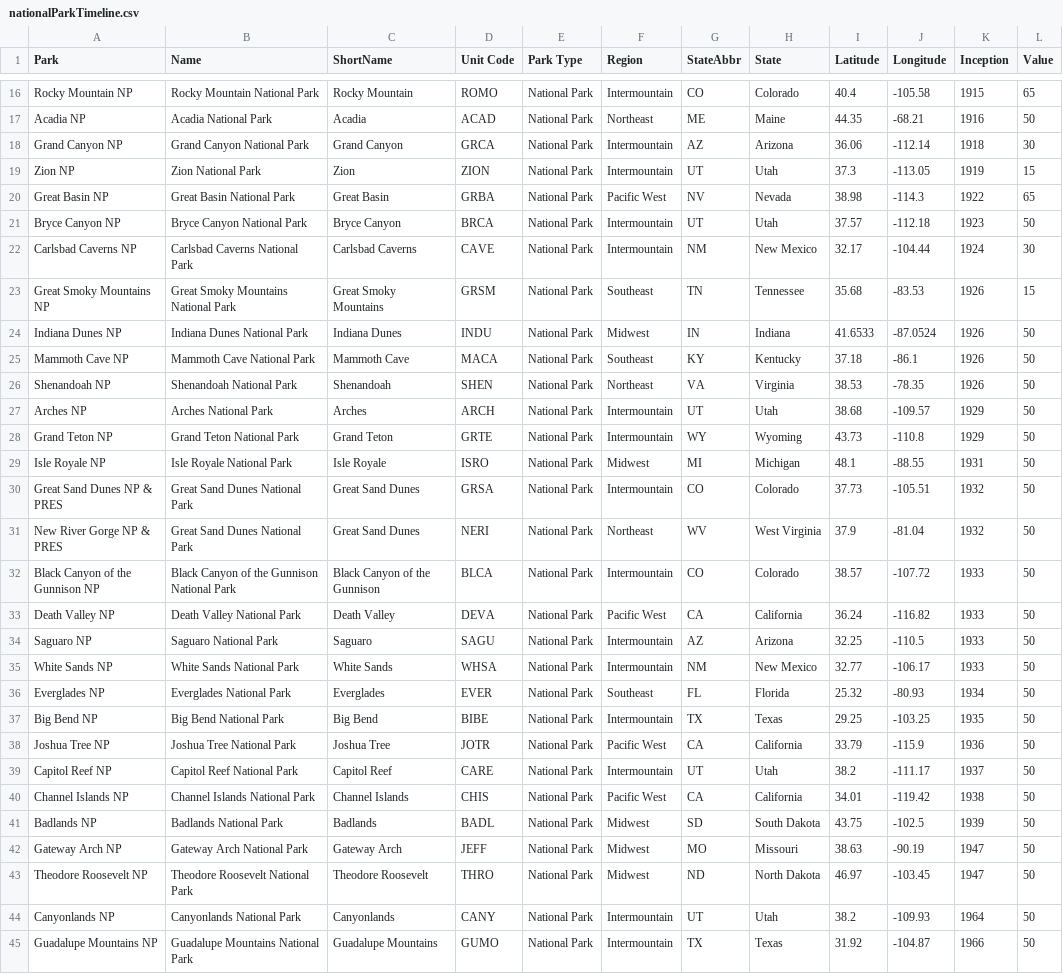
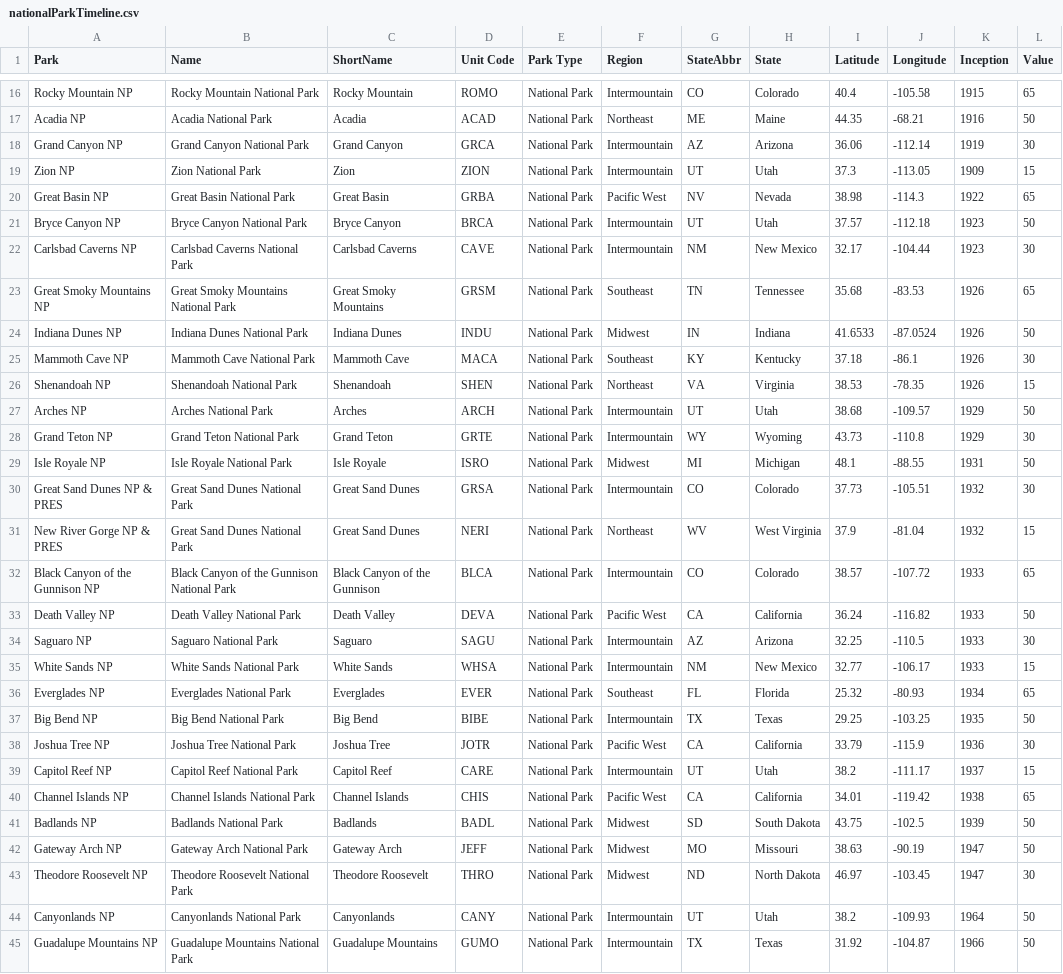
Before and after one commit to yhavin/fit3179-datavis2, a CSV file: data/nationalParkTimeline.csv, drawn as a sheet; only a part is shown, gaps mark what is left out; the diff covers the shown part only.

Commit message:
Update nationalParkTimeline.csv

```diff
--- a/data/nationalParkTimeline.csv
+++ b/data/nationalParkTimeline.csv
@@ -17,28 +17,28 @@ Rocky Mountain NP,Rocky Mountain National Park,Rocky Mountain,ROMO,National Park
 Acadia NP,Acadia National Park,Acadia,ACAD,National Park,Northeast ,ME,Maine,44.35,-68.21,1916,50
-Grand Canyon NP,Grand Canyon National Park,Grand Canyon,GRCA,National Park,Intermountain ,AZ,Arizona,36.06,-112.14,1918,30
-Zion NP,Zion National Park,Zion,ZION,National Park,Intermountain ,UT,Utah,37.3,-113.05,1919,15
+Grand Canyon NP,Grand Canyon National Park,Grand Canyon,GRCA,National Park,Intermountain ,AZ,Arizona,36.06,-112.14,1919,30
+Zion NP,Zion National Park,Zion,ZION,National Park,Intermountain ,UT,Utah,37.3,-113.05,1909,15
 Great Basin NP,Great Basin National Park,Great Basin,GRBA,National Park,Pacific West ,NV,Nevada,38.98,-114.3,1922,65
 Bryce Canyon NP,Bryce Canyon National Park,Bryce Canyon,BRCA,National Park,Intermountain ,UT,Utah,37.57,-112.18,1923,50
-Carlsbad Caverns NP,Carlsbad Caverns National Park,Carlsbad Caverns,CAVE,National Park,Intermountain ,NM,New Mexico,32.17,-104.44,1924,30
-Great Smoky Mountains NP,Great Smoky Mountains National Park,Great Smoky Mountains,GRSM,National Park,Southeast ,TN,Tennessee,35.68,-83.53,1926,15
+Carlsbad Caverns NP,Carlsbad Caverns National Park,Carlsbad Caverns,CAVE,National Park,Intermountain ,NM,New Mexico,32.17,-104.44,1923,30
+Great Smoky Mountains NP,Great Smoky Mountains National Park,Great Smoky Mountains,GRSM,National Park,Southeast ,TN,Tennessee,35.68,-83.53,1926,65
 Indiana Dunes NP,Indiana Dunes National Park,Indiana Dunes,INDU,National Park,Midwest ,IN,Indiana,41.6533,-87.0524,1926,50
-Mammoth Cave NP,Mammoth Cave National Park,Mammoth Cave,MACA,National Park,Southeast ,KY,Kentucky,37.18,-86.1,1926,50
-Shenandoah NP,Shenandoah National Park,Shenandoah,SHEN,National Park,Northeast ,VA,Virginia,38.53,-78.35,1926,50
+Mammoth Cave NP,Mammoth Cave National Park,Mammoth Cave,MACA,National Park,Southeast ,KY,Kentucky,37.18,-86.1,1926,30
+Shenandoah NP,Shenandoah National Park,Shenandoah,SHEN,National Park,Northeast ,VA,Virginia,38.53,-78.35,1926,15
 Arches NP,Arches National Park,Arches,ARCH,National Park,Intermountain ,UT,Utah,38.68,-109.57,1929,50
-Grand Teton NP,Grand Teton National Park,Grand Teton,GRTE,National Park,Intermountain ,WY,Wyoming,43.73,-110.8,1929,50
+Grand Teton NP,Grand Teton National Park,Grand Teton,GRTE,National Park,Intermountain ,WY,Wyoming,43.73,-110.8,1929,30
 Isle Royale NP,Isle Royale National Park,Isle Royale,ISRO,National Park,Midwest ,MI,Michigan,48.1,-88.55,1931,50
-Great Sand Dunes NP & PRES,Great Sand Dunes National Park,Great Sand Dunes,GRSA,National Park,Intermountain ,CO,Colorado,37.73,-105.51,1932,50
-New River Gorge NP & PRES,Great Sand Dunes National Park,Great Sand Dunes,NERI,National Park,Northeast ,WV,West Virginia,37.9,-81.04,1932,50
-Black Canyon of the Gunnison NP,Black Canyon of the Gunnison National Park,Black Canyon of the Gunnison,BLCA,National Park,Intermountain ,CO,Colorado,38.57,-107.72,1933,50
+Great Sand Dunes NP & PRES,Great Sand Dunes National Park,Great Sand Dunes,GRSA,National Park,Intermountain ,CO,Colorado,37.73,-105.51,1932,30
+New River Gorge NP & PRES,Great Sand Dunes National Park,Great Sand Dunes,NERI,National Park,Northeast ,WV,West Virginia,37.9,-81.04,1932,15
+Black Canyon of the Gunnison NP,Black Canyon of the Gunnison National Park,Black Canyon of the Gunnison,BLCA,National Park,Intermountain ,CO,Colorado,38.57,-107.72,1933,65
 Death Valley NP,Death Valley National Park,Death Valley,DEVA,National Park,Pacific West ,CA,California,36.24,-116.82,1933,50
-Saguaro NP,Saguaro National Park,Saguaro,SAGU,National Park,Intermountain ,AZ,Arizona,32.25,-110.5,1933,50
-White Sands NP,White Sands National Park,White Sands,WHSA,National Park,Intermountain ,NM,New Mexico,32.77,-106.17,1933,50
-Everglades NP,Everglades National Park,Everglades,EVER,National Park,Southeast ,FL,Florida,25.32,-80.93,1934,50
+Saguaro NP,Saguaro National Park,Saguaro,SAGU,National Park,Intermountain ,AZ,Arizona,32.25,-110.5,1933,30
+White Sands NP,White Sands National Park,White Sands,WHSA,National Park,Intermountain ,NM,New Mexico,32.77,-106.17,1933,15
+Everglades NP,Everglades National Park,Everglades,EVER,National Park,Southeast ,FL,Florida,25.32,-80.93,1934,65
 Big Bend NP,Big Bend National Park,Big Bend,BIBE,National Park,Intermountain ,TX,Texas,29.25,-103.25,1935,50
-Joshua Tree NP,Joshua Tree National Park,Joshua Tree,JOTR,National Park,Pacific West ,CA,California,33.79,-115.9,1936,50
-Capitol Reef NP,Capitol Reef National Park,Capitol Reef,CARE,National Park,Intermountain ,UT,Utah,38.2,-111.17,1937,50
-Channel Islands NP,Channel Islands National Park,Channel Islands,CHIS,National Park,Pacific West ,CA,California,34.01,-119.42,1938,50
+Joshua Tree NP,Joshua Tree National Park,Joshua Tree,JOTR,National Park,Pacific West ,CA,California,33.79,-115.9,1936,30
+Capitol Reef NP,Capitol Reef National Park,Capitol Reef,CARE,National Park,Intermountain ,UT,Utah,38.2,-111.17,1937,15
+Channel Islands NP,Channel Islands National Park,Channel Islands,CHIS,National Park,Pacific West ,CA,California,34.01,-119.42,1938,65
 Badlands NP,Badlands National Park,Badlands,BADL,National Park,Midwest ,SD,South Dakota,43.75,-102.5,1939,50
 Gateway Arch NP,Gateway Arch National Park,Gateway Arch,JEFF,National Park,Midwest ,MO,Missouri,38.63,-90.19,1947,50
-Theodore Roosevelt NP,Theodore Roosevelt National Park,Theodore Roosevelt,THRO,National Park,Midwest ,ND,North Dakota,46.97,-103.45,1947,50
+Theodore Roosevelt NP,Theodore Roosevelt National Park,Theodore Roosevelt,THRO,National Park,Midwest ,ND,North Dakota,46.97,-103.45,1947,30
 Canyonlands NP,Canyonlands National Park,Canyonlands,CANY,National Park,Intermountain ,UT,Utah,38.2,-109.93,1964,50
```
Also changed, not shown: 5 edited cells elsewhere in this file.
